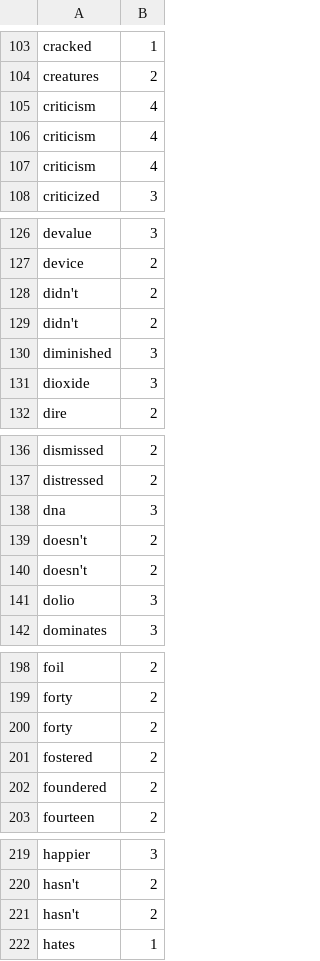
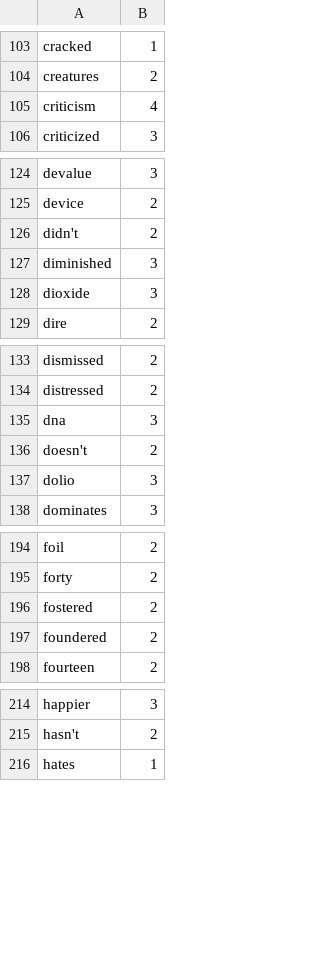
Before and after one commit to harrisj/nyt-haiku-python, a CSV file: nyt_haiku/data/syllable_counts.csv, drawn as a sheet; only a part is shown, gaps mark what is left out; the diff covers the shown part only; the diff names each change by its address in the sheet, - before the commit and + after, or states it on an @@ line.

Commit message:
Remove duplicates from syllable counts

```diff
--- a/nyt_haiku/data/syllable_counts.csv
+++ b/nyt_haiku/data/syllable_counts.csv
-row 106: criticism | 4
-row 107: criticism | 4
-row 129: didn't | 2
-row 139: doesn't | 2
-row 200: forty | 2
-row 221: hasn't | 2
```
Also changed, not shown: 4 removed rows elsewhere in this file.
